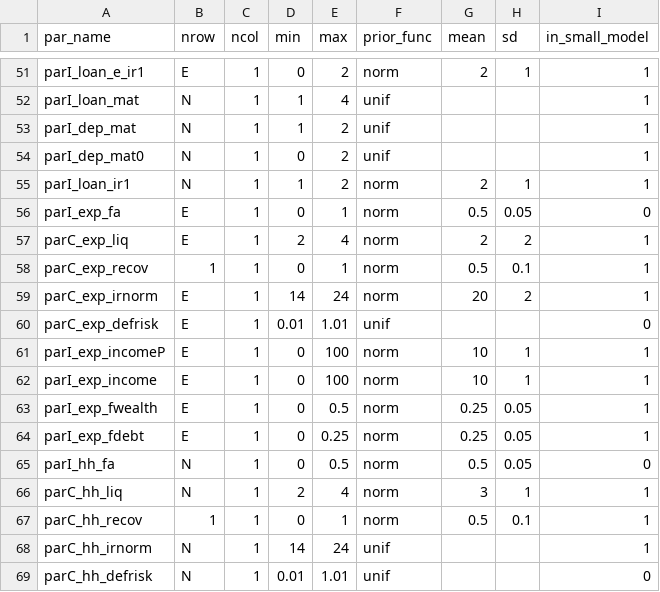
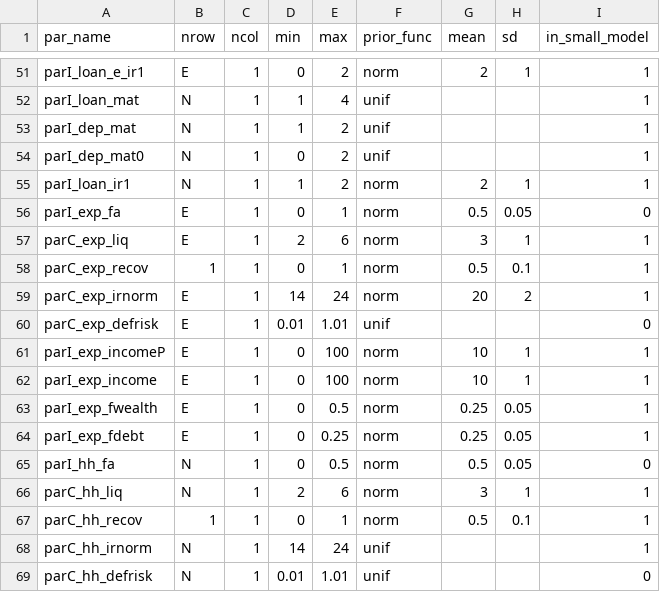
Before and after one commit to rakhab/SVAR_main, a CSV file: params_restr_all_norm5.csv, drawn as a sheet; only a part is shown, gaps mark what is left out.

Commit message:
Update params_restr_all_norm5.csv

```diff
--- a/params_restr_all_norm5.csv
+++ b/params_restr_all_norm5.csv
@@ -56,3 +56,3 @@ parI_loan_ir1 ,  N,1,1,2,norm,2,1,1
 parI_exp_fa,  E,1,0,1,norm,0.5,0.05,0
-parC_exp_liq,  E,1,2,4,norm,2,2,1
+parC_exp_liq,  E,1,2,6,norm,3,1,1
 parC_exp_recov,1,1,0,1,norm,0.5,0.1,1
@@ -65,3 +65,3 @@ parI_exp_fdebt,  E,1,0,0.25,norm,0.25,0.05,1
 parI_hh_fa,  N,1,0,0.5,norm,0.5,0.05,0
-parC_hh_liq,  N,1,2,4,norm,3,1,1
+parC_hh_liq,  N,1,2,6,norm,3,1,1
 parC_hh_recov,1,1,0,1,norm,0.5,0.1,1
```
